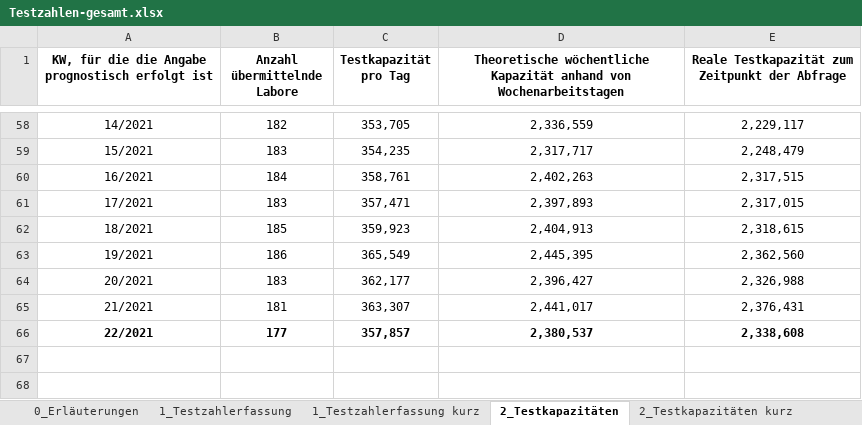
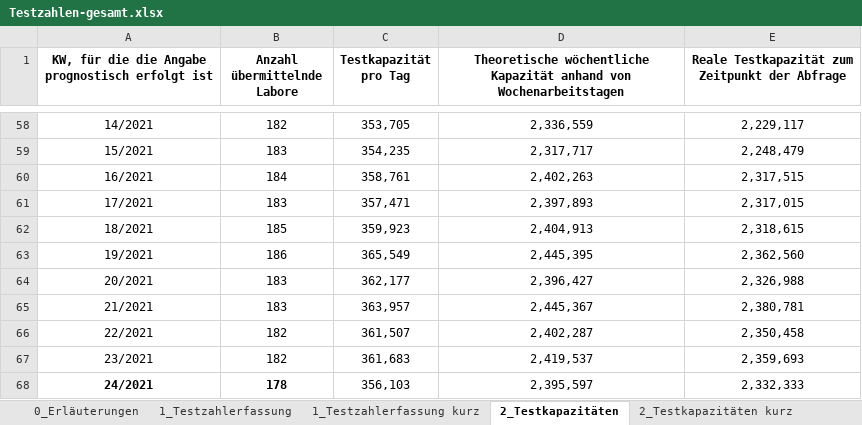
Before and after one commit to GarunWindtotem/Auswertung_Covid_19, an Excel workbook: input/Testzahlen-gesamt.xlsx, sheet 2_Testkapazitäten, drawn as a sheet; only a part is shown, gaps mark what is left out; values as stored, in another font and other column widths than the file's, no borders; the diff names each change by its address in the sheet, - before the commit and + after, or states it on an @@ line.

```diff
--- a/input/Testzahlen-gesamt.xlsx (sheet 2_Testkapazitäten)
+++ b/input/Testzahlen-gesamt.xlsx (sheet 2_Testkapazitäten)
-B65 (Anzahl übermittelnde Labore): 181
+B65 (Anzahl übermittelnde Labore): 183
-C65 (Testkapazität pro Tag): 363,307
+C65 (Testkapazität pro Tag): 363,957
-D65: 2,441,017
+D65: 2,445,367
-E65: 2,376,431
+E65: 2,380,781
-A66:E66 bold: on
+A66:E66 bold: off
-B66 (Anzahl übermittelnde Labore): 177
+B66 (Anzahl übermittelnde Labore): 182
-C66 (Testkapazität pro Tag): 357,857
+C66 (Testkapazität pro Tag): 361,507
-D66: 2,380,537
+D66: 2,402,287
-E66: 2,338,608
+E66: 2,350,458
+row 67: 23/2021 | 182 | 361,683 | 2,419,537 | 2,359,693
+row 68: 24/2021 | 178 | 356,103 | 2,395,597 | 2,332,333
```
Also changed, not shown: sheet 1_Testzahlerfassung kurz, sheet 2_Testkapazitäten kurz, sheet 1_Testzahlerfassung, sheet 3_Probenrückstau, sheet 0_Erläuterungen, charts or pictures, input/Impfquotenmonitoring.xlsx, 57 other files.
